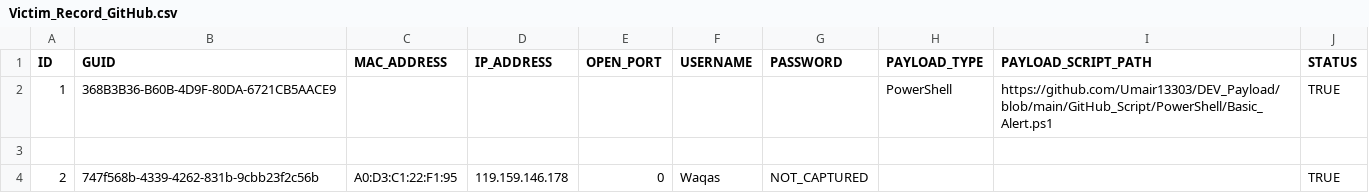
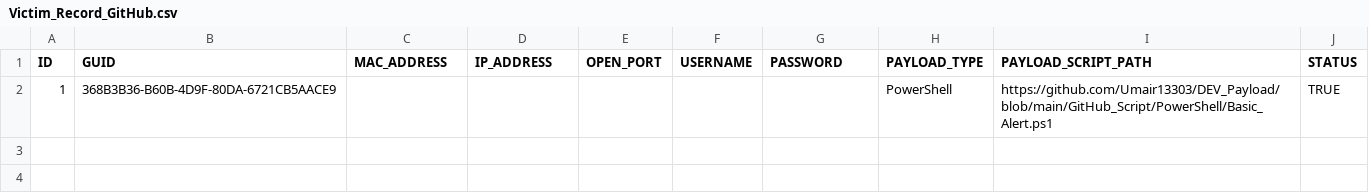
Before and after one commit to Umair13303/DEV_Payload, a CSV file: GitHub_Script/Excel/Victim_Record_GitHub.csv, drawn as a sheet; the diff names each change by its address in the sheet, - before the commit and + after, or states it on an @@ line.

Commit message:
Update Victim_Record_GitHub.csv

```diff
--- a/GitHub_Script/Excel/Victim_Record_GitHub.csv
+++ b/GitHub_Script/Excel/Victim_Record_GitHub.csv
-row 3: (empty)
-row 4: 2 | 747f568b-4339-4262-831b-9cbb23f2c56b | A0:D3:C1:22:F1:95 | 119.159.146.178 | 0 | Waqas | NOT_CAPTURED |  |  | TRUE
```
